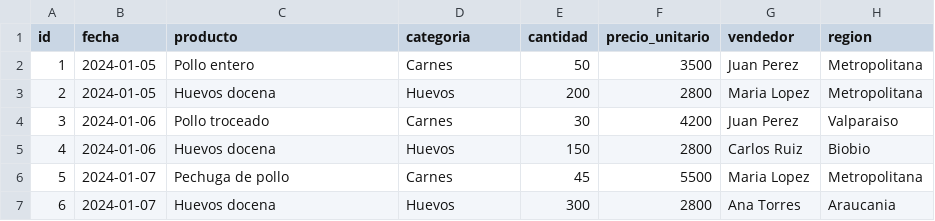
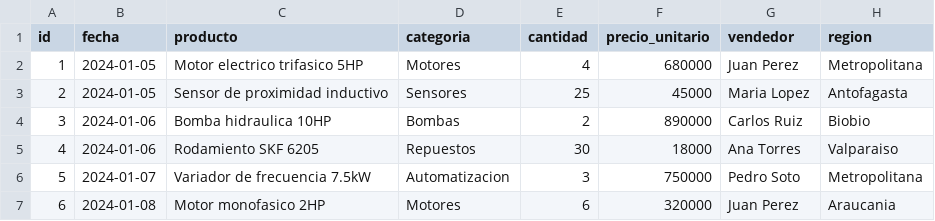
Before and after one commit to samoniamot/pipeline-gestion-de-datos, a CSV file: origen/ventas.csv, drawn as a sheet; only a part is shown; the diff covers the shown part only.

```diff
--- a/origen/ventas.csv
+++ b/origen/ventas.csv
@@ -1,7 +1,7 @@
 id,fecha,producto,categoria,cantidad,precio_unitario,vendedor,region
-1,2024-01-05,Pollo entero,Carnes,50,3500,Juan Perez,Metropolitana
-2,2024-01-05,Huevos docena,Huevos,200,2800,Maria Lopez,Metropolitana
-3,2024-01-06,Pollo troceado,Carnes,30,4200,Juan Perez,Valparaiso
-4,2024-01-06,Huevos docena,Huevos,150,2800,Carlos Ruiz,Biobio
-5,2024-01-07,Pechuga de pollo,Carnes,45,5500,Maria Lopez,Metropolitana
-6,2024-01-07,Huevos docena,Huevos,300,2800,Ana Torres,Araucania
+1,2024-01-05,Motor electrico trifasico 5HP,Motores,4,680000,Juan Perez,Metropolitana
+2,2024-01-05,Sensor de proximidad inductivo,Sensores,25,45000,Maria Lopez,Antofagasta
+3,2024-01-06,Bomba hidraulica 10HP,Bombas,2,890000,Carlos Ruiz,Biobio
+4,2024-01-06,Rodamiento SKF 6205,Repuestos,30,18000,Ana Torres,Valparaiso
+5,2024-01-07,Variador de frecuencia 7.5kW,Automatizacion,3,750000,Pedro Soto,Metropolitana
+6,2024-01-08,Motor monofasico 2HP,Motores,6,320000,Juan Perez,Araucania
```
Also changed, not shown: 89 edited cells elsewhere in this file, 5 other files.
